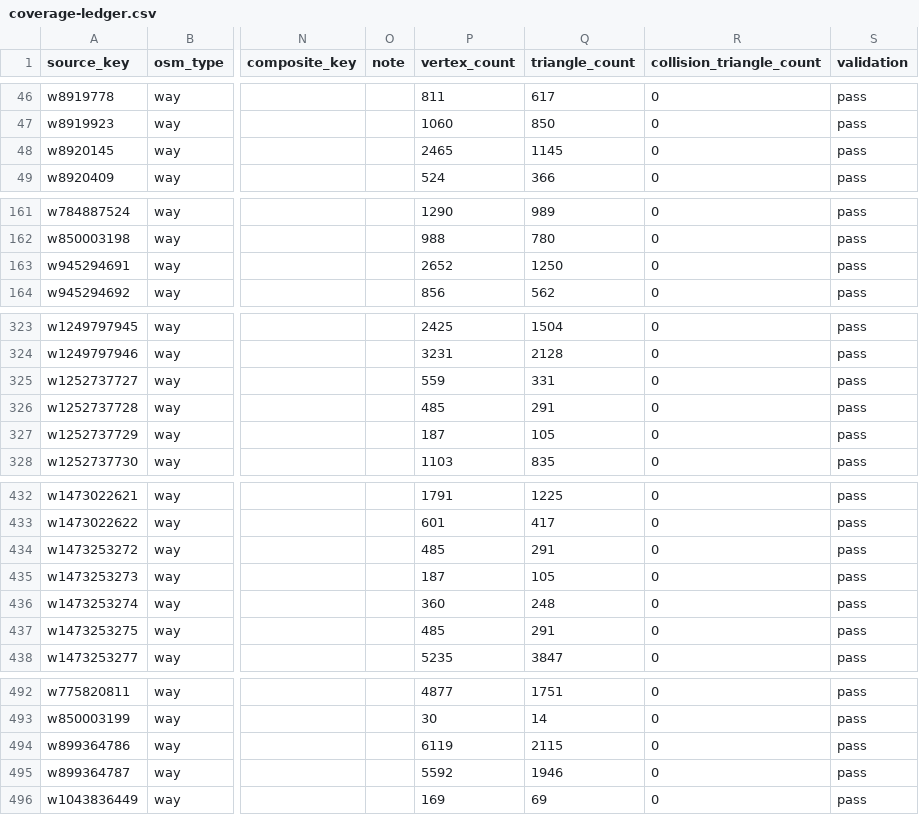
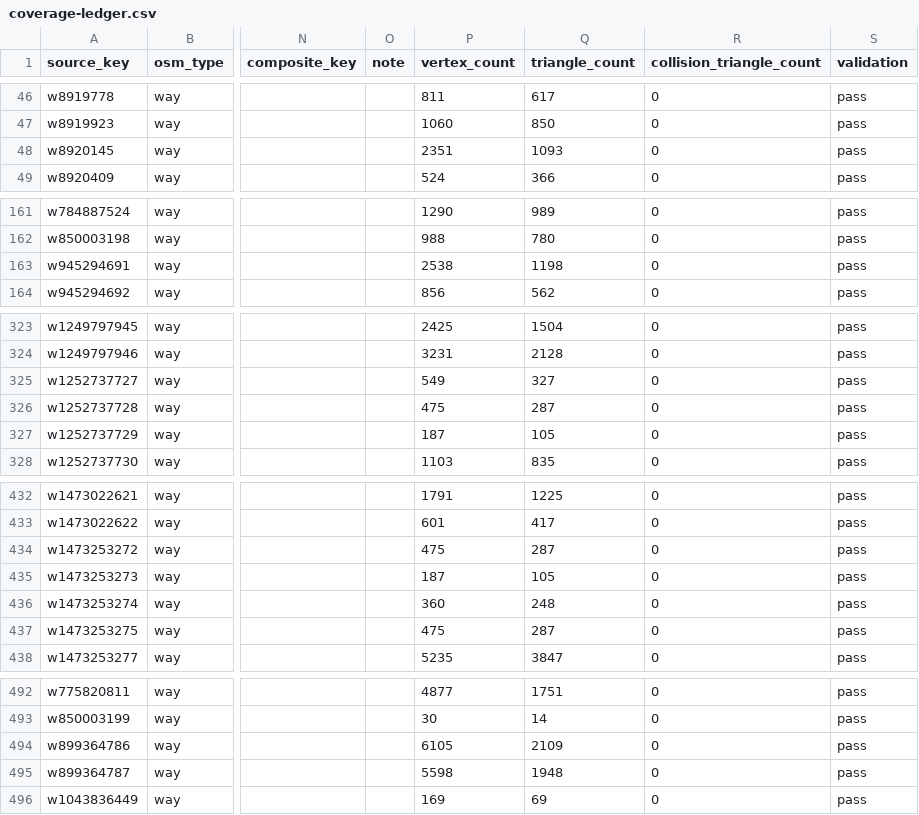
Before and after one commit to pcomans/treasure-island, a CSV file: generated/world/coverage-ledger.csv, drawn as a sheet; only a part is shown, gaps mark what is left out; the diff covers the shown part only; the diff names each change by its address in the sheet, - before the commit and + after, or states it on an @@ line.

```diff
--- a/generated/world/coverage-ledger.csv
+++ b/generated/world/coverage-ledger.csv
-P48 (vertex_count): 2465
+P48 (vertex_count): 2351
-Q48 (triangle_count): 1145
+Q48 (triangle_count): 1093
-P163 (vertex_count): 2652
+P163 (vertex_count): 2538
-Q163 (triangle_count): 1250
+Q163 (triangle_count): 1198
-P325 (vertex_count): 559
+P325 (vertex_count): 549
-Q325 (triangle_count): 331
+Q325 (triangle_count): 327
-P326 (vertex_count): 485
+P326 (vertex_count): 475
-Q326 (triangle_count): 291
+Q326 (triangle_count): 287
-P434 (vertex_count): 485
+P434 (vertex_count): 475
-Q434 (triangle_count): 291
+Q434 (triangle_count): 287
-P437 (vertex_count): 485
+P437 (vertex_count): 475
-Q437 (triangle_count): 291
+Q437 (triangle_count): 287
-P494 (vertex_count): 6119
+P494 (vertex_count): 6105
-Q494 (triangle_count): 2115
+Q494 (triangle_count): 2109
-P495 (vertex_count): 5592
+P495 (vertex_count): 5598
-Q495 (triangle_count): 1946
+Q495 (triangle_count): 1948
```
Also changed, not shown: 26 edited cells elsewhere in this file, 11 other files.
